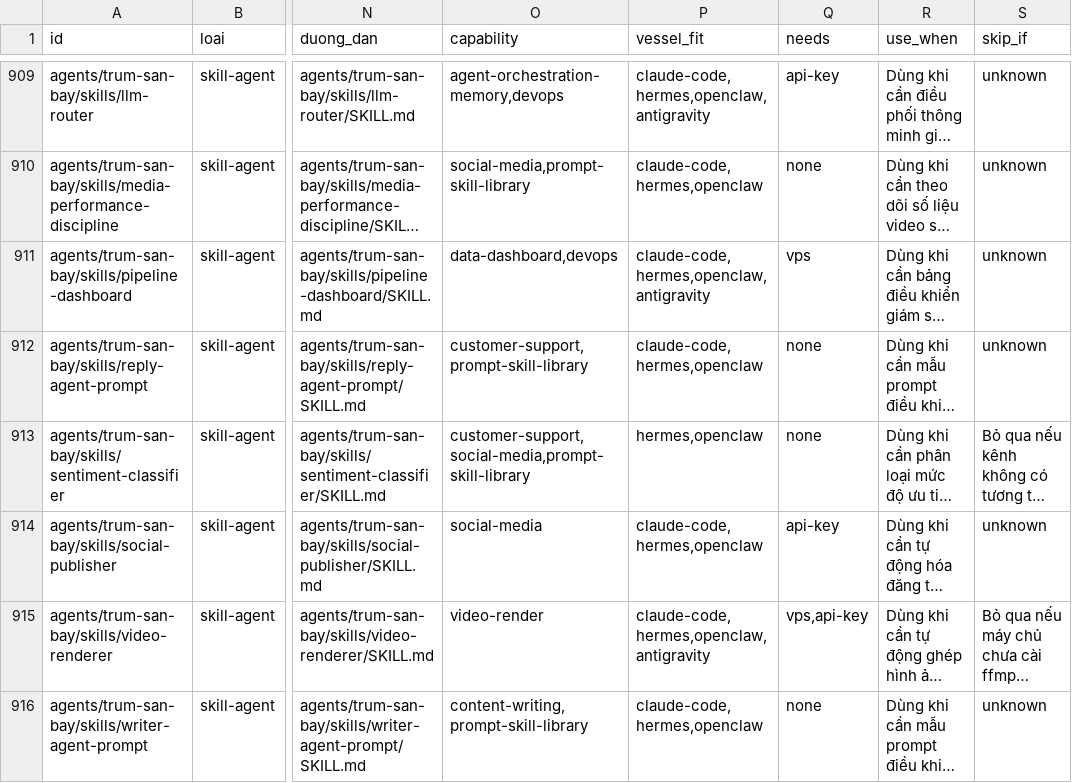
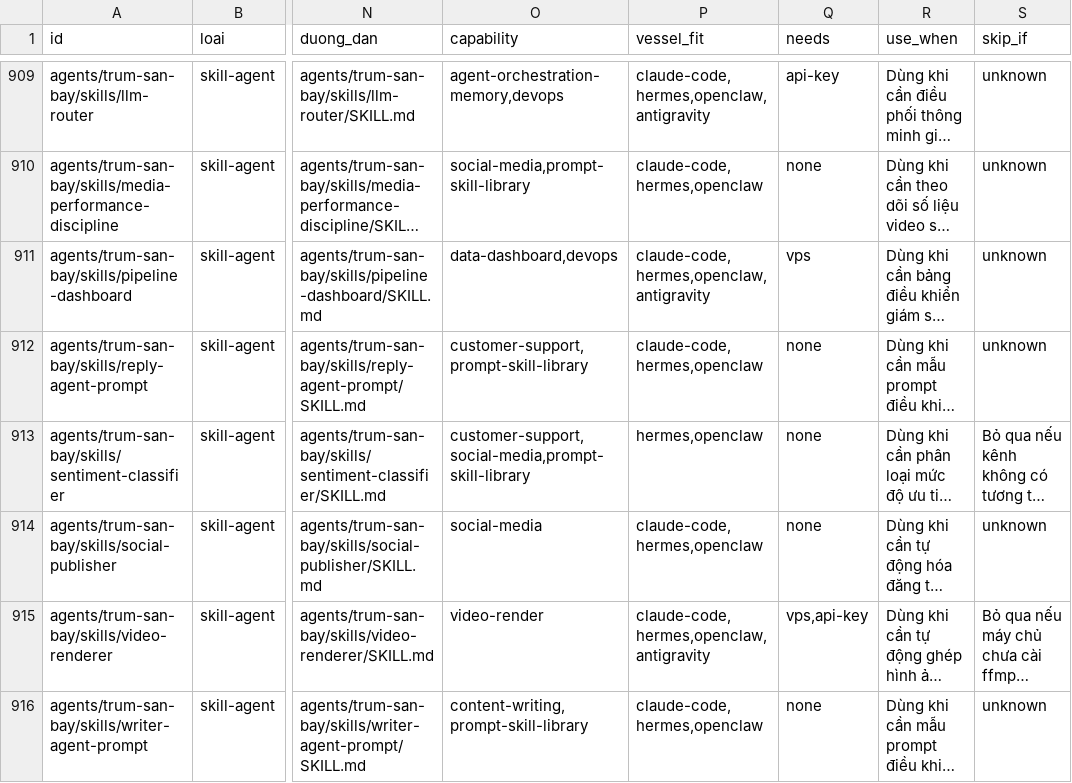
Before and after one commit to tano2026/AI-Vibe-Toolkit, a CSV file: catalog/CATALOG.csv, drawn as a sheet; only a part is shown, gaps mark what is left out; long unchanged cells end in …; the diff covers the shown part only; the diff names each change by its address in the sheet, - before the commit and + after, or states it on an @@ line.

```diff
--- a/catalog/CATALOG.csv
+++ b/catalog/CATALOG.csv
-Q914 (needs): api-key
+Q914 (needs): none
```
Also changed, not shown: 5 edited cells elsewhere in this file, 4 other files.
